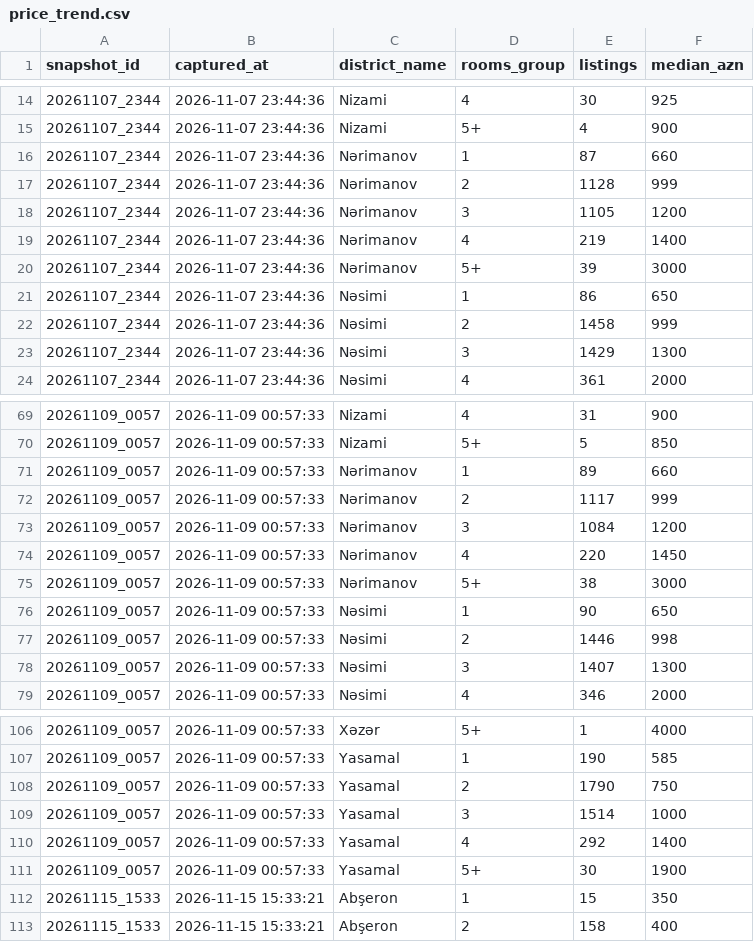
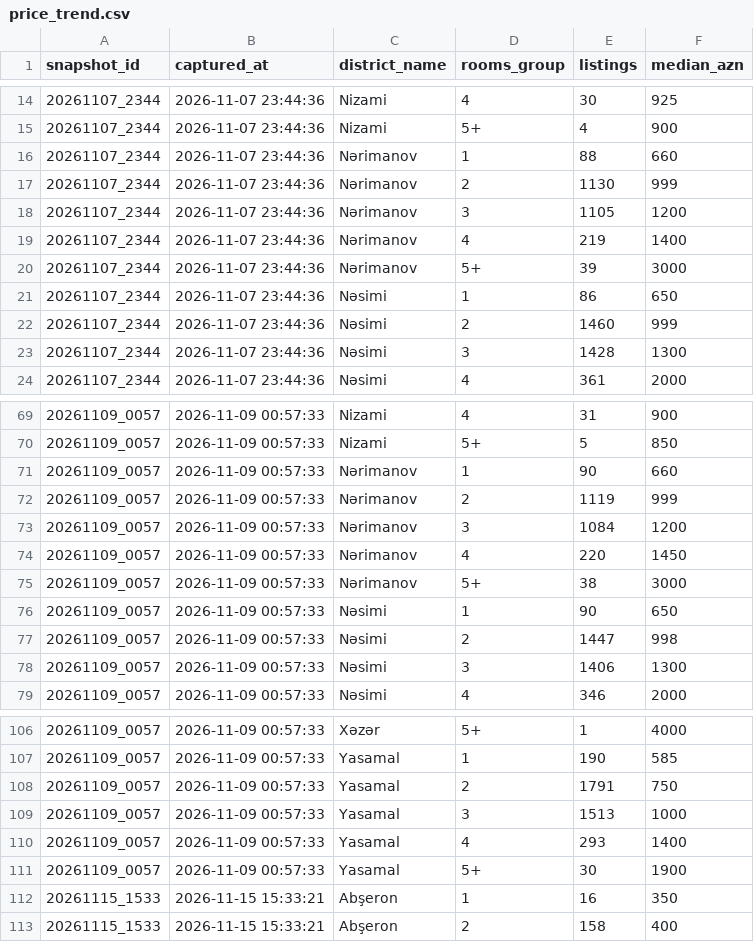
Before and after one commit to baki-kiraye-komanda/kiraye-kompasi, a CSV file: app/data/price_trend.csv, drawn as a sheet; only a part is shown, gaps mark what is left out; the diff covers the shown part only.

```diff
--- a/app/data/price_trend.csv
+++ b/app/data/price_trend.csv
@@ -15,4 +15,4 @@ snapshot_id,captured_at,district_name,rooms_group,listings,median_azn
 20261107_2344,2026-11-07 23:44:36,Nizami,5+,4,900
-20261107_2344,2026-11-07 23:44:36,Nərimanov,1,87,660
-20261107_2344,2026-11-07 23:44:36,Nərimanov,2,1128,999
+20261107_2344,2026-11-07 23:44:36,Nərimanov,1,88,660
+20261107_2344,2026-11-07 23:44:36,Nərimanov,2,1130,999
 20261107_2344,2026-11-07 23:44:36,Nərimanov,3,1105,1200
@@ -21,4 +21,4 @@ snapshot_id,captured_at,district_name,rooms_group,listings,median_azn
 20261107_2344,2026-11-07 23:44:36,Nəsimi,1,86,650
-20261107_2344,2026-11-07 23:44:36,Nəsimi,2,1458,999
-20261107_2344,2026-11-07 23:44:36,Nəsimi,3,1429,1300
+20261107_2344,2026-11-07 23:44:36,Nəsimi,2,1460,999
+20261107_2344,2026-11-07 23:44:36,Nəsimi,3,1428,1300
 20261107_2344,2026-11-07 23:44:36,Nəsimi,4,361,2000
@@ -70,4 +70,4 @@ snapshot_id,captured_at,district_name,rooms_group,listings,median_azn
 20261109_0057,2026-11-09 00:57:33,Nizami,5+,5,850
-20261109_0057,2026-11-09 00:57:33,Nərimanov,1,89,660
-20261109_0057,2026-11-09 00:57:33,Nərimanov,2,1117,999
+20261109_0057,2026-11-09 00:57:33,Nərimanov,1,90,660
+20261109_0057,2026-11-09 00:57:33,Nərimanov,2,1119,999
 20261109_0057,2026-11-09 00:57:33,Nərimanov,3,1084,1200
@@ -76,4 +76,4 @@ snapshot_id,captured_at,district_name,rooms_group,listings,median_azn
 20261109_0057,2026-11-09 00:57:33,Nəsimi,1,90,650
-20261109_0057,2026-11-09 00:57:33,Nəsimi,2,1446,998
-20261109_0057,2026-11-09 00:57:33,Nəsimi,3,1407,1300
+20261109_0057,2026-11-09 00:57:33,Nəsimi,2,1447,998
+20261109_0057,2026-11-09 00:57:33,Nəsimi,3,1406,1300
 20261109_0057,2026-11-09 00:57:33,Nəsimi,4,346,2000
@@ -107,7 +107,7 @@ snapshot_id,captured_at,district_name,rooms_group,listings,median_azn
 20261109_0057,2026-11-09 00:57:33,Yasamal,1,190,585
-20261109_0057,2026-11-09 00:57:33,Yasamal,2,1790,750
-20261109_0057,2026-11-09 00:57:33,Yasamal,3,1514,1000
-20261109_0057,2026-11-09 00:57:33,Yasamal,4,292,1400
+20261109_0057,2026-11-09 00:57:33,Yasamal,2,1791,750
+20261109_0057,2026-11-09 00:57:33,Yasamal,3,1513,1000
+20261109_0057,2026-11-09 00:57:33,Yasamal,4,293,1400
 20261109_0057,2026-11-09 00:57:33,Yasamal,5+,30,1900
-20261115_1533,2026-11-15 15:33:21,Abşeron,1,15,350
+20261115_1533,2026-11-15 15:33:21,Abşeron,1,16,350
 20261115_1533,2026-11-15 15:33:21,Abşeron,2,158,400
```
Also changed, not shown: 26 edited cells elsewhere in this file, app/data/district_stats.csv, exports/district_stats.csv, 5 other files.
